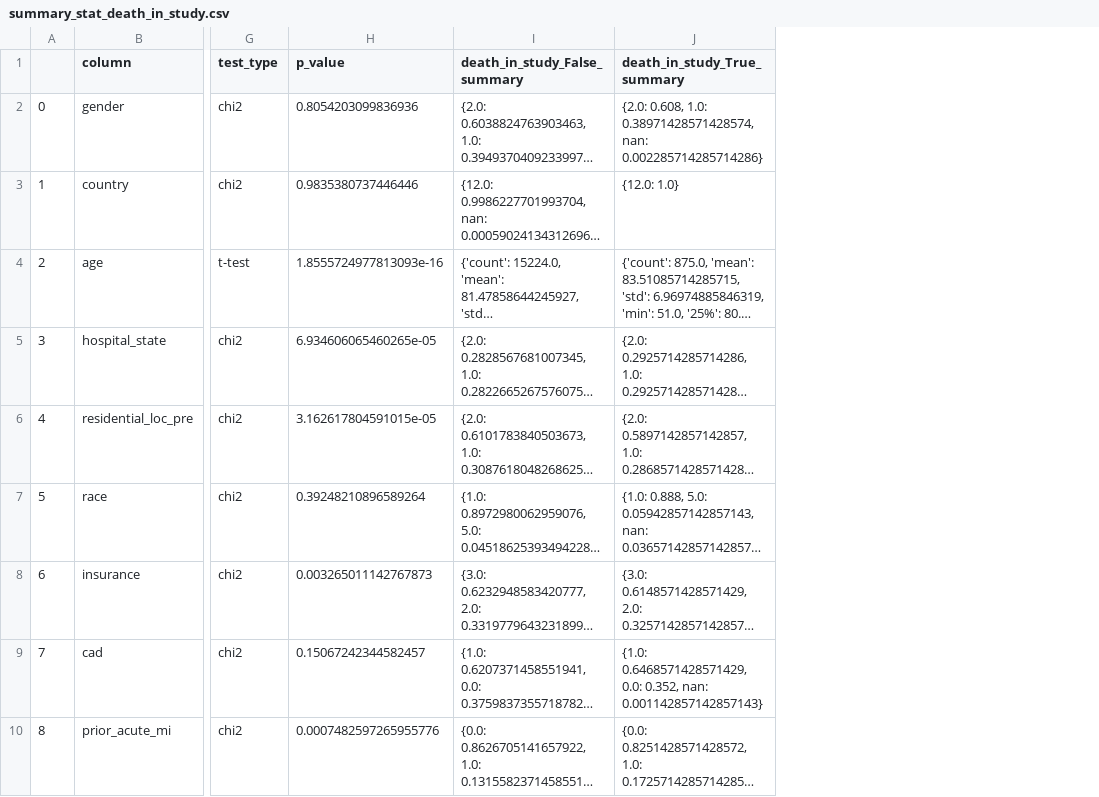
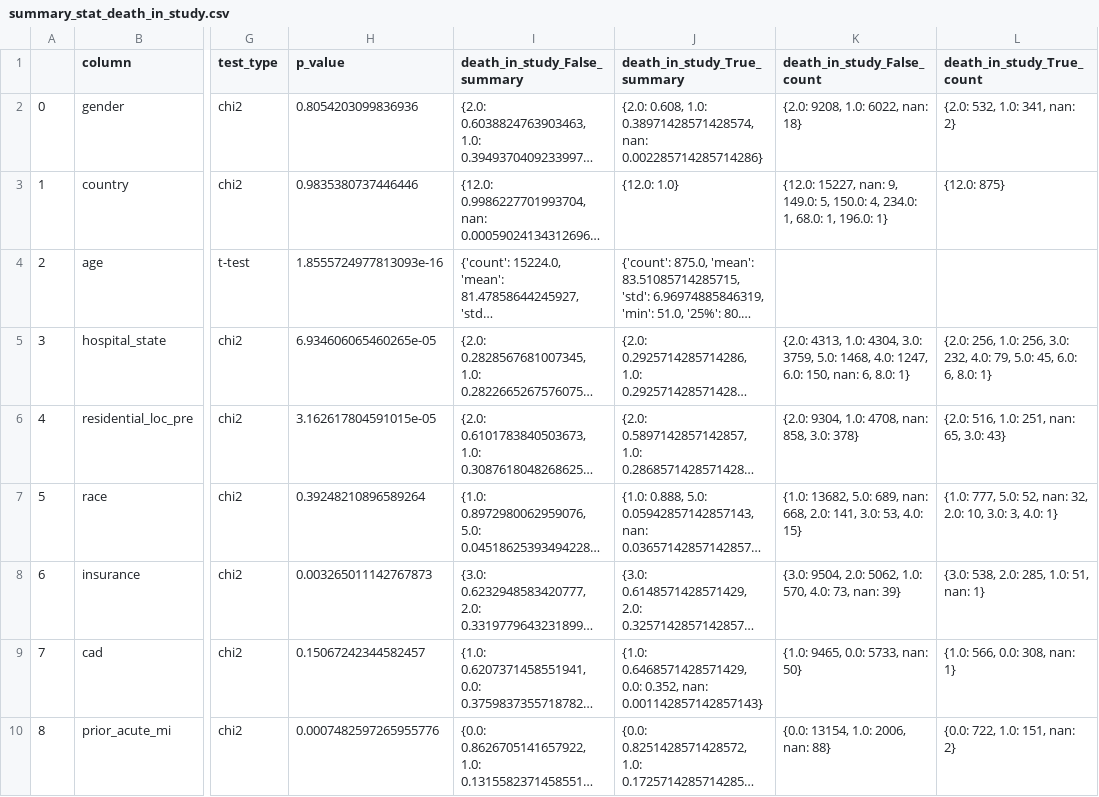
Before and after one commit to harrisonnguyen/tavi, a CSV file: results/data/summary_stat_death_in_study.csv, drawn as a sheet; only a part is shown, gaps mark what is left out; long unchanged cells end in …; the diff names each change by its address in the sheet, - before the commit and + after, or states it on an @@ line.

Commit message:
added counts to death and 1year fup summaries

```diff
--- a/results/data/summary_stat_death_in_study.csv
+++ b/results/data/summary_stat_death_in_study.csv
+column K (death_in_study_False_count), rows 2-10: {2.0: 9208, 1.0: 6022, nan: 18} | {12.0: 15227, nan: 9, 149.0: 5, 150.0: 4, 234.0: 1, 68.0: 1, 196.0: 1} |  | {2.0: 4313, 1.0: 4304, 3.0: 3759, 5.0: 1468, 4.0: 1247, 6.0: 150, nan: 6, 8.0: 1} | {2.0: 9304, 1.0: 4708, nan: 858, 3.0: 378} | {1.0: 13682, 5.0: 689, nan: 668, 2.0: 141, 3.0: 53, 4.0: 15} | {3.0: 9504, 2.0: 5062, 1.0: 570, 4.0: 73, nan: 39} | {1.0: 9465, 0.0: 5733, nan: 50} | {0.0: 13154, 1.0: 2006, nan: 88}
+column L (death_in_study_True_count), rows 2-10: {2.0: 532, 1.0: 341, nan: 2} | {12.0: 875} |  | {2.0: 256, 1.0: 256, 3.0: 232, 4.0: 79, 5.0: 45, 6.0: 6, 8.0: 1} | {2.0: 516, 1.0: 251, nan: 65, 3.0: 43} | {1.0: 777, 5.0: 52, nan: 32, 2.0: 10, 3.0: 3, 4.0: 1} | {3.0: 538, 2.0: 285, 1.0: 51, nan: 1} | {1.0: 566, 0.0: 308, nan: 1} | {0.0: 722, 1.0: 151, nan: 2}
```
Also changed, not shown: 2 other files.
